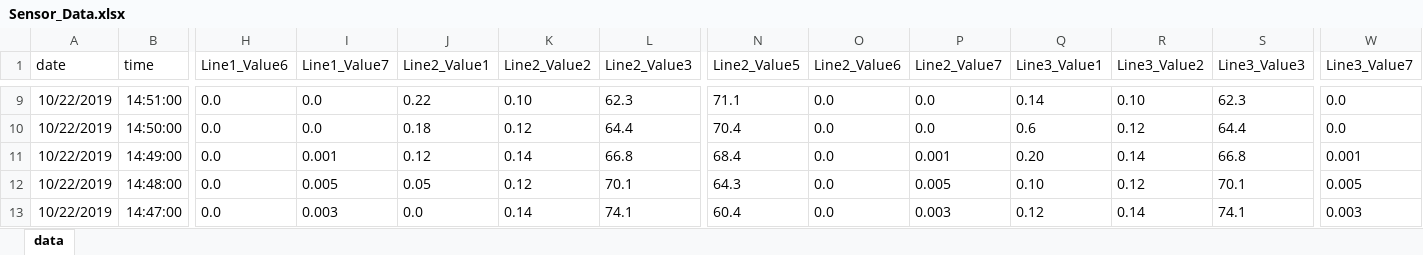
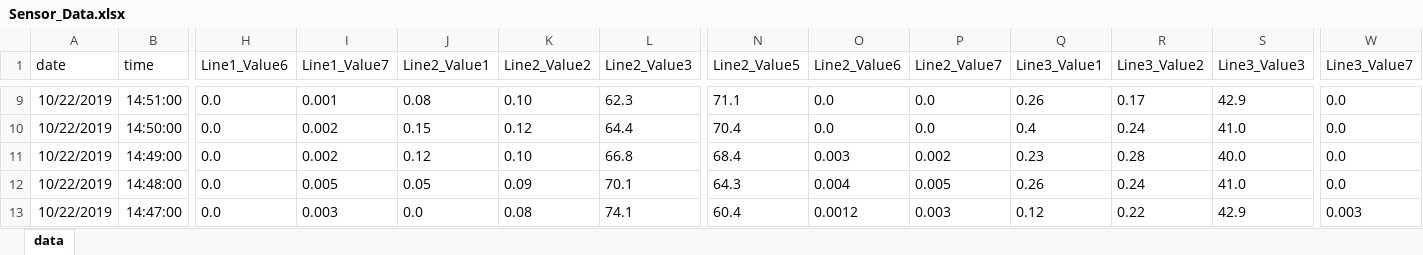
Before and after one commit to Peakboard/peakboard-templates.github.io, an Excel workbook: _templates/Predictive-Maintenance-Board/Sensor_Data.xlsx, sheet data, drawn as a sheet; only a part is shown, gaps mark what is left out; values as stored, in another font and other column widths than the file's, no borders; the diff covers the shown part only; the diff names each change by its address in the sheet, - before the commit and + after, or states it on an @@ line.

```diff
--- a/_templates/Predictive-Maintenance-Board/Sensor_Data.xlsx (sheet data)
+++ b/_templates/Predictive-Maintenance-Board/Sensor_Data.xlsx (sheet data)
-I9 (Line1_Value7): 0.0
+I9 (Line1_Value7): 0.001
-J9 (Line2_Value1): 0.22
+J9 (Line2_Value1): 0.08
-Q9 (Line3_Value1): 0.14
+Q9 (Line3_Value1): 0.26
-R9 (Line3_Value2): 0.10
+R9 (Line3_Value2): 0.17
-S9 (Line3_Value3): 62.3
+S9 (Line3_Value3): 42.9
-I10 (Line1_Value7): 0.0
+I10 (Line1_Value7): 0.002
-J10 (Line2_Value1): 0.18
+J10 (Line2_Value1): 0.15
-Q10 (Line3_Value1): 0.6
+Q10 (Line3_Value1): 0.4
-R10 (Line3_Value2): 0.12
+R10 (Line3_Value2): 0.24
-S10 (Line3_Value3): 64.4
+S10 (Line3_Value3): 41.0
-I11 (Line1_Value7): 0.001
+I11 (Line1_Value7): 0.002
-K11 (Line2_Value2): 0.14
+K11 (Line2_Value2): 0.10
-O11 (Line2_Value6): 0.0
+O11 (Line2_Value6): 0.003
-P11 (Line2_Value7): 0.001
+P11 (Line2_Value7): 0.002
-Q11 (Line3_Value1): 0.20
+Q11 (Line3_Value1): 0.23
-R11 (Line3_Value2): 0.14
+R11 (Line3_Value2): 0.28
-S11 (Line3_Value3): 66.8
+S11 (Line3_Value3): 40.0
-W11 (Line3_Value7): 0.001
+W11 (Line3_Value7): 0.0
-K12 (Line2_Value2): 0.12
+K12 (Line2_Value2): 0.09
-O12 (Line2_Value6): 0.0
+O12 (Line2_Value6): 0.004
-Q12 (Line3_Value1): 0.10
+Q12 (Line3_Value1): 0.26
-R12 (Line3_Value2): 0.12
+R12 (Line3_Value2): 0.24
-S12 (Line3_Value3): 70.1
+S12 (Line3_Value3): 41.0
-W12 (Line3_Value7): 0.005
+W12 (Line3_Value7): 0.0
-K13 (Line2_Value2): 0.14
+K13 (Line2_Value2): 0.08
-O13 (Line2_Value6): 0.0
+O13 (Line2_Value6): 0.0012
-R13 (Line3_Value2): 0.14
+R13 (Line3_Value2): 0.22
-S13 (Line3_Value3): 74.1
+S13 (Line3_Value3): 42.9
```
Also changed, not shown: 139 edited cells elsewhere in this sheet, 5 other files.
